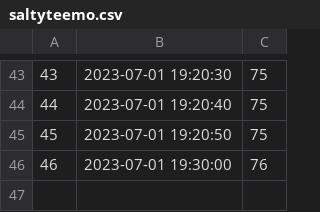
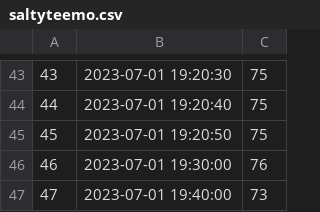
Before and after one commit to nixkitax/gorillax, a CSV file: csv/saltyteemo.csv, drawn as a sheet; only a part is shown, gaps mark what is left out.

```diff
--- a/csv/saltyteemo.csv
+++ b/csv/saltyteemo.csv
@@ -46 +46,2 @@
 46,2023-07-01 19:30:00,76
+47,2023-07-01 19:40:00,73
```
Also changed, not shown: 1 other file.
